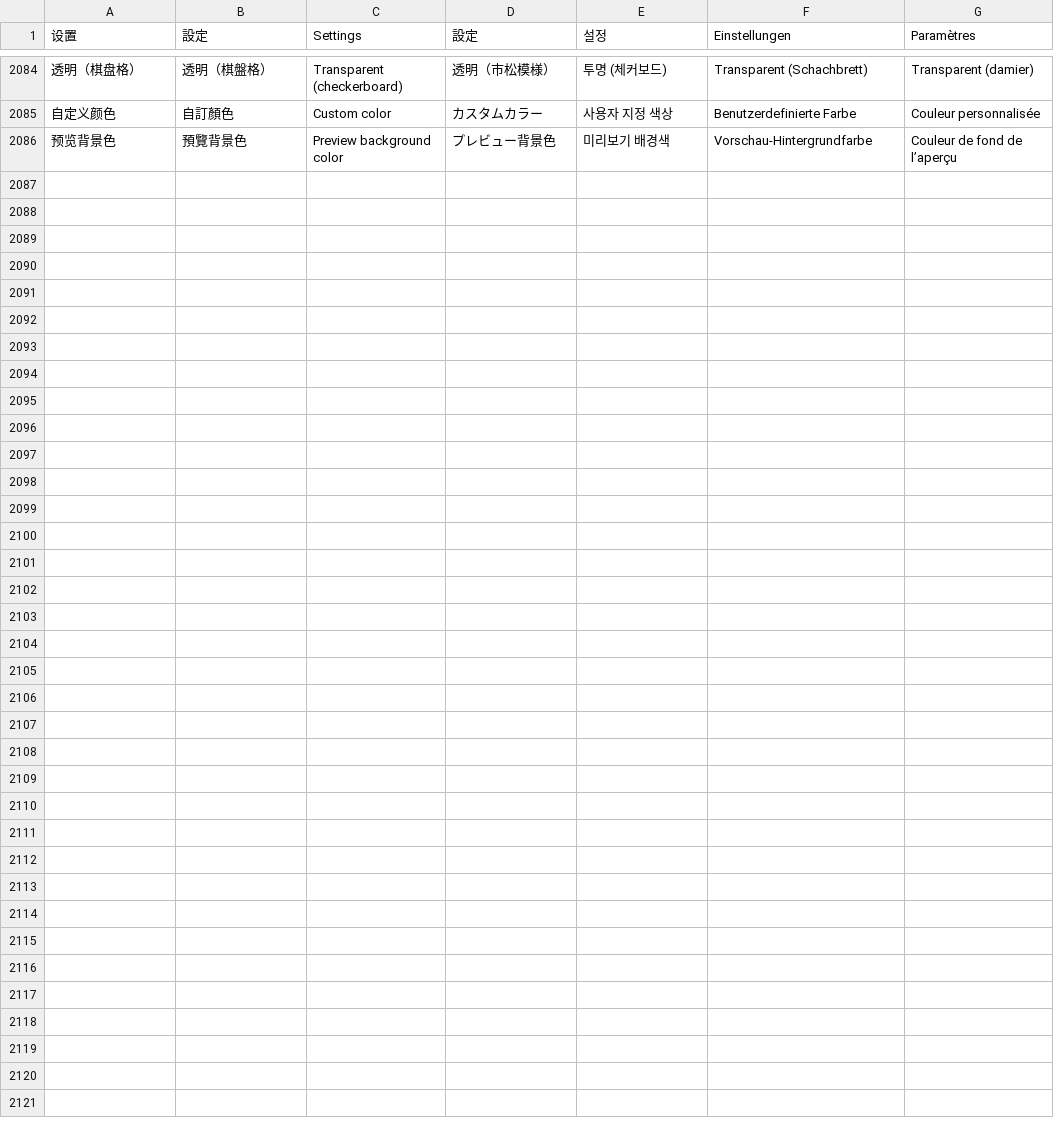
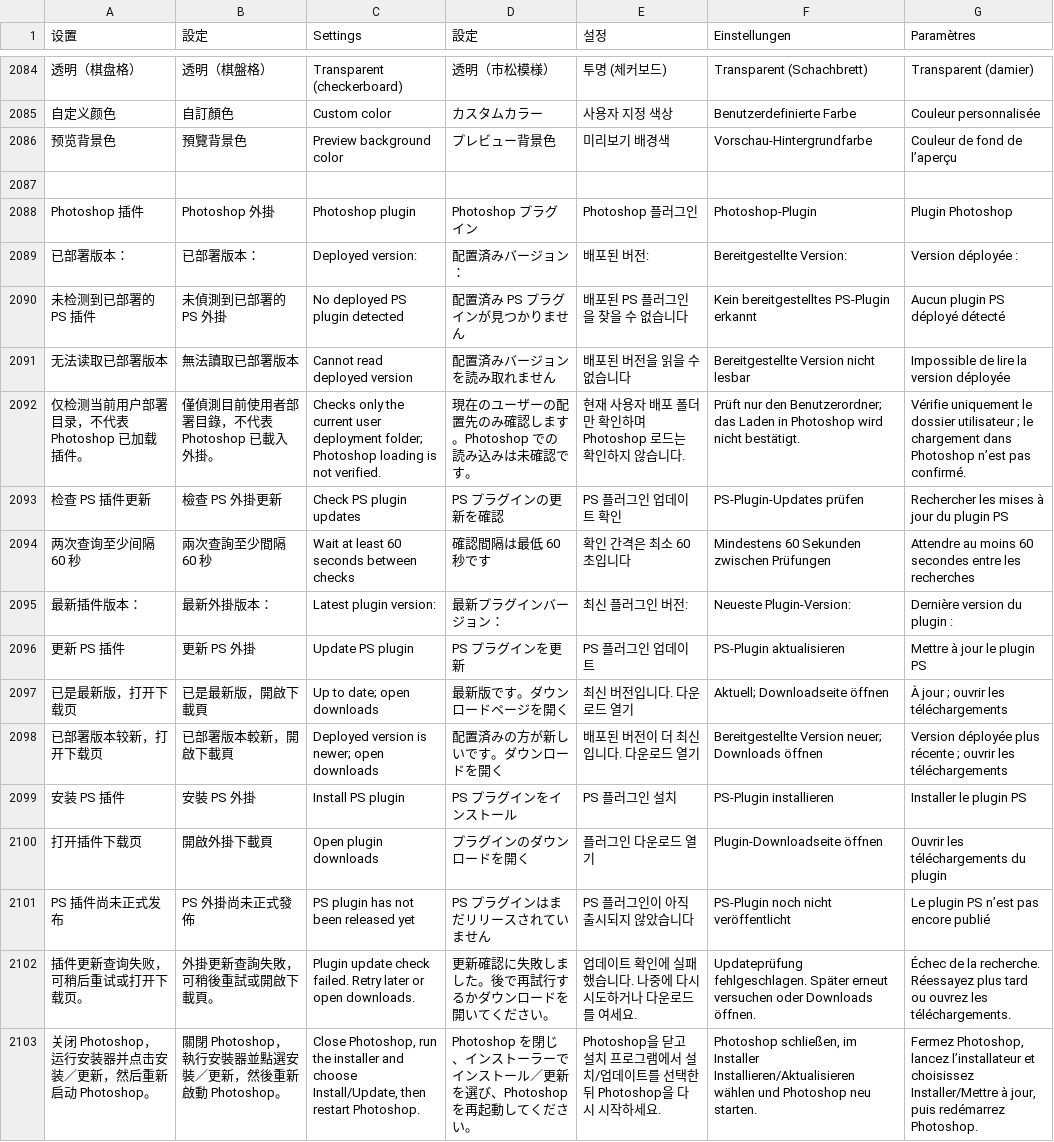
Before and after one commit to EkyoZZ/UnityYAMLViewer, a TSV file: src/translations.tsv, drawn as a sheet; only a part is shown, gaps mark what is left out; the diff names each change by its address in the sheet, - before the commit and + after, or states it on an @@ line.

```diff
--- a/src/translations.tsv
+++ b/src/translations.tsv
+row 2087: (empty)
+row 2088: Photoshop 插件 | Photoshop 外掛 | Photoshop plugin | Photoshop プラグイン | Photoshop 플러그인 | Photoshop-Plugin | Plugin Photoshop
+row 2089: 已部署版本： | 已部署版本： | Deployed version: | 配置済みバージョン： | 배포된 버전: | Bereitgestellte Version: | Version déployée :
+row 2090: 未检测到已部署的 PS 插件 | 未偵測到已部署的 PS 外掛 | No deployed PS plugin detected | 配置済み PS プラグインが見つかりません | 배포된 PS 플러그인을 찾을 수 없습니다 | Kein bereitgestelltes PS-Plugin erkannt | Aucun plugin PS déployé détecté
+row 2091: 无法读取已部署版本 | 無法讀取已部署版本 | Cannot read deployed version | 配置済みバージョンを読み取れません | 배포된 버전을 읽을 수 없습니다 | Bereitgestellte Version nicht lesbar | Impossible de lire la version déployée
+row 2092: 仅检测当前用户部署目录，不代表 Photoshop 已加载插件。 | 僅偵測目前使用者部署目錄，不代表 Photoshop 已載入外掛。 | Checks only the current user deployment folder; Photoshop loading is not verified. | 現在のユーザーの配置先のみ確認します。Photoshop での読み込みは未確認です。 | 현재 사용자 배포 폴더만 확인하며 Photoshop 로드는 확인하지 않습니다. | Prüft nur den Benutzerordner; das Laden in Photoshop wird nicht bestätigt. | Vérifie uniquement le dossier utilisateur ; le chargement dans Photoshop n’est pas confirmé.
+row 2093: 检查 PS 插件更新 | 檢查 PS 外掛更新 | Check PS plugin updates | PS プラグインの更新を確認 | PS 플러그인 업데이트 확인 | PS-Plugin-Updates prüfen | Rechercher les mises à jour du plugin PS
+row 2094: 两次查询至少间隔 60 秒 | 兩次查詢至少間隔 60 秒 | Wait at least 60 seconds between checks | 確認間隔は最低 60 秒です | 확인 간격은 최소 60초입니다 | Mindestens 60 Sekunden zwischen Prüfungen | Attendre au moins 60 secondes entre les recherches
+row 2095: 最新插件版本： | 最新外掛版本： | Latest plugin version: | 最新プラグインバージョン： | 최신 플러그인 버전: | Neueste Plugin-Version: | Dernière version du plugin :
+row 2096: 更新 PS 插件 | 更新 PS 外掛 | Update PS plugin | PS プラグインを更新 | PS 플러그인 업데이트 | PS-Plugin aktualisieren | Mettre à jour le plugin PS
+row 2097: 已是最新版，打开下载页 | 已是最新版，開啟下載頁 | Up to date; open downloads | 最新版です。ダウンロードページを開く | 최신 버전입니다. 다운로드 열기 | Aktuell; Downloadseite öffnen | À jour ; ouvrir les téléchargements
+row 2098: 已部署版本较新，打开下载页 | 已部署版本較新，開啟下載頁 | Deployed version is newer; open downloads | 配置済みの方が新しいです。ダウンロードを開く | 배포된 버전이 더 최신입니다. 다운로드 열기 | Bereitgestellte Version neuer; Downloads öffnen | Version déployée plus récente ; ouvrir les téléchargements
+row 2099: 安装 PS 插件 | 安裝 PS 外掛 | Install PS plugin | PS プラグインをインストール | PS 플러그인 설치 | PS-Plugin installieren | Installer le plugin PS
+row 2100: 打开插件下载页 | 開啟外掛下載頁 | Open plugin downloads | プラグインのダウンロードを開く | 플러그인 다운로드 열기 | Plugin-Downloadseite öffnen | Ouvrir les téléchargements du plugin
+row 2101: PS 插件尚未正式发布 | PS 外掛尚未正式發佈 | PS plugin has not been released yet | PS プラグインはまだリリースされていません | PS 플러그인이 아직 출시되지 않았습니다 | PS-Plugin noch nicht veröffentlicht | Le plugin PS n’est pas encore publié
+row 2102: 插件更新查询失败，可稍后重试或打开下载页。 | 外掛更新查詢失敗，可稍後重試或開啟下載頁。 | Plugin update check failed. Retry later or open downloads. | 更新確認に失敗しました。後で再試行するかダウンロードを開いてください。 | 업데이트 확인에 실패했습니다. 나중에 다시 시도하거나 다운로드를 여세요. | Updateprüfung fehlgeschlagen. Später erneut versuchen oder Downloads öffnen. | Échec de la recherche. Réessayez plus tard ou ouvrez les téléchargements.
+row 2103: 关闭 Photoshop，运行安装器并点击安装／更新，然后重新启动 Photoshop。 | 關閉 Photoshop，執行安裝器並點選安裝／更新，然後重新啟動 Photoshop。 | Close Photoshop, run the installer and choose Install/Update, then restart Photoshop. | Photoshop を閉じ、インストーラーでインストール／更新を選び、Photoshop を再起動してください。 | Photoshop을 닫고 설치 프로그램에서 설치/업데이트를 선택한 뒤 Photoshop을 다시 시작하세요. | Photoshop schließen, im Installer Installieren/Aktualisieren wählen und Photoshop neu starten. | Fermez Photoshop, lancez l’installateur et choisissez Installer/Mettre à jour, puis redémarrez Photoshop.
```
Also changed, not shown: 19 other files.
